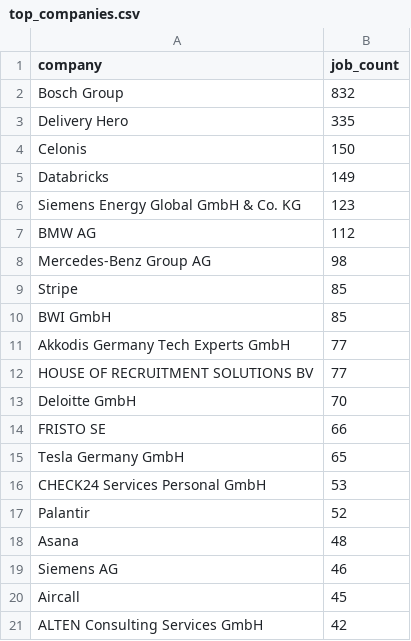
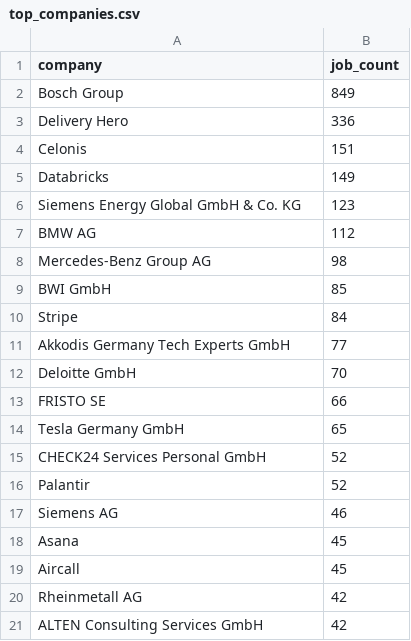
Before and after one commit to ritesh8303/dataforge, a CSV file: data/gold/top_companies.csv, drawn as a sheet.

```diff
--- a/data/gold/top_companies.csv
+++ b/data/gold/top_companies.csv
@@ -1,5 +1,5 @@
 company,job_count
-Bosch Group,832
-Delivery Hero,335
-Celonis,150
+Bosch Group,849
+Delivery Hero,336
+Celonis,151
 Databricks,149
@@ -8,6 +8,5 @@ BMW AG,112
 Mercedes-Benz Group AG,98
-Stripe,85
 BWI GmbH,85
+Stripe,84
 Akkodis Germany Tech Experts GmbH,77
-HOUSE OF RECRUITMENT SOLUTIONS BV,77
 Deloitte GmbH,70
@@ -15,7 +14,8 @@ FRISTO SE,66
 Tesla Germany GmbH,65
-CHECK24 Services Personal GmbH,53
+CHECK24 Services Personal GmbH,52
 Palantir,52
-Asana,48
 Siemens AG,46
+Asana,45
 Aircall,45
+Rheinmetall AG,42
 ALTEN Consulting Services GmbH,42
```
Also changed, not shown: data/gold/jobs_by_region.csv, data/gold/jobs_trend.csv, 10 other files.
